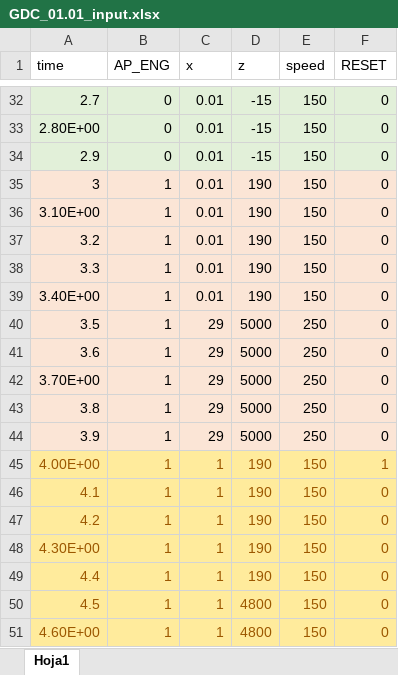
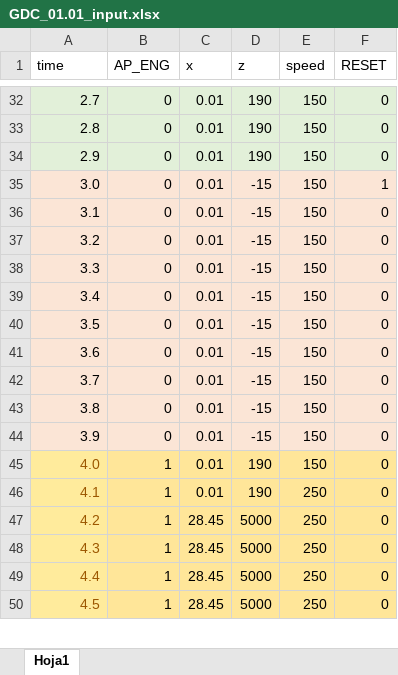
Before and after one commit to joghub/misilnl, an Excel workbook: GDC_01.01_input.xlsx, sheet Hoja1, drawn as a sheet; only a part is shown, gaps mark what is left out; values as stored, in another font and other column widths than the file's, no borders; removed rows and columns are numbered as before the commit, all else as after; the diff covers the shown part only; the diff names each change by its address in the sheet, - before the commit and + after, or states it on an @@ line.

```diff
--- a/GDC_01.01_input.xlsx (sheet Hoja1)
+++ b/GDC_01.01_input.xlsx (sheet Hoja1)
-D32:D34 (z): -15
+D32:D34 (z): 190
-A33 (time): 2.80E+00
+A33 (time): 2.8
-row 35: 3 | 1 | 0.01 | 190 | 150 | 0
-row 36: 3.10E+00 | 1 | 0.01 | 190 | 150 | 0
+row 35: 3.0 | 0 | 0.01 | -15 | 150 | 1
+row 36: 3.1 | 0 | 0.01 | -15 | 150 | 0
-B37:B41 (AP_ENG): 1
+B37:B41 (AP_ENG): 0
-D37:D39 (z): 190
+D37:D39 (z): -15
-A39 (time): 3.40E+00
+A39 (time): 3.4
-C40:C41 (x): 29
+C40:C41 (x): 0.01
-D40:D41 (z): 5000
+D40:D41 (z): -15
-E40:E41 (speed): 250
+E40:E41 (speed): 150
-row 42: 3.70E+00 | 1 | 29 | 5000 | 250 | 0
+row 42: 3.7 | 0 | 0.01 | -15 | 150 | 0
-B43:B44 (AP_ENG): 1
+B43:B44 (AP_ENG): 0
-C43:C44 (x): 29
+C43:C44 (x): 0.01
-D43:D44 (z): 5000
+D43:D44 (z): -15
-E43:E44 (speed): 250
+E43:E44 (speed): 150
-A45 (time): 4.00E+00
+A45 (time): 4.0
-B45:F47 text colour: #9C5700
+B45:F47 text colour: black
-C45:C46 (x): 1
+C45:C46 (x): 0.01
-F45 (RESET): 1
+F45 (RESET): 0
-E46:E47 (speed): 150
+E46:E47 (speed): 250
-C47 (x): 1
+C47 (x): 28.45
-D47 (z): 190
+D47 (z): 5000
-row 48: 4.30E+00 | 1 | 1 | 190 | 150 | 0
+row 48: 4.3 | 1 | 28.45 | 5000 | 250 | 0
-B49:F50 text colour: #9C5700
+B49:F50 text colour: black
-C49:C50 (x): 1
+C49:C50 (x): 28.45
-D49 (z): 190
+D49 (z): 5000
-E49:E50 (speed): 150
+E49:E50 (speed): 250
-D50 (z): 4800
+D50 (z): 5000
-row 51: 4.60E+00 | 1 | 1 | 4800 | 150 | 0
```
Also changed, not shown: 10 added rows, 9 removed rows, 147 edited cells and cell formats elsewhere in this sheet, GDC_01_LegSeq_and_TargetParams.xlsx, 5 other files.
